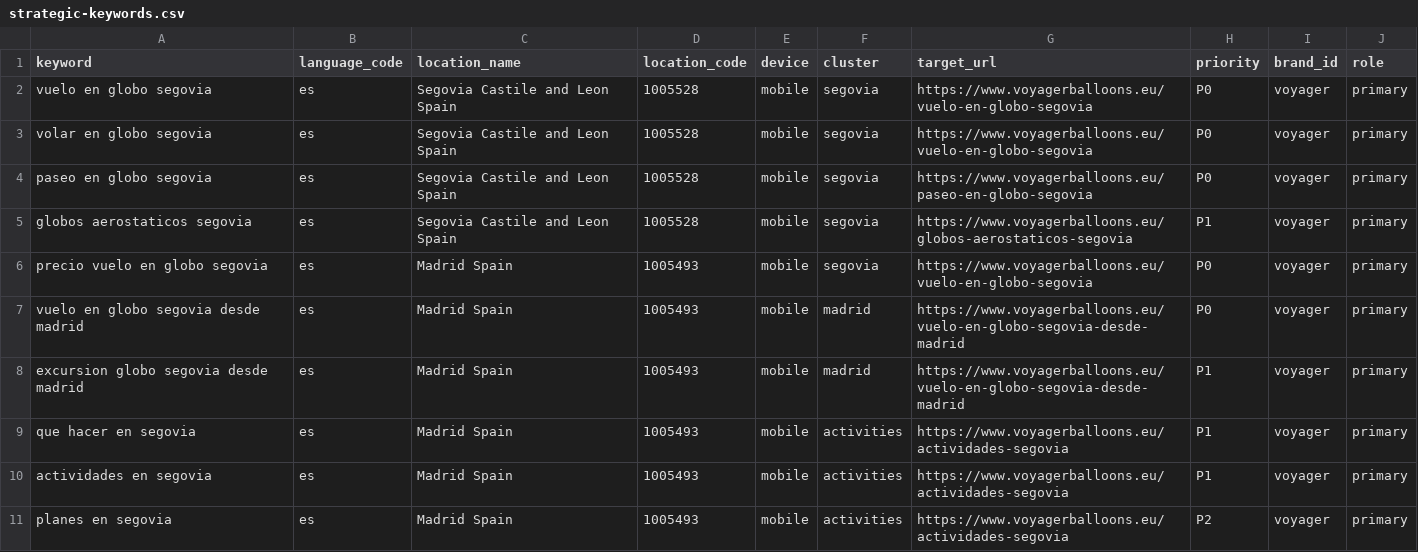
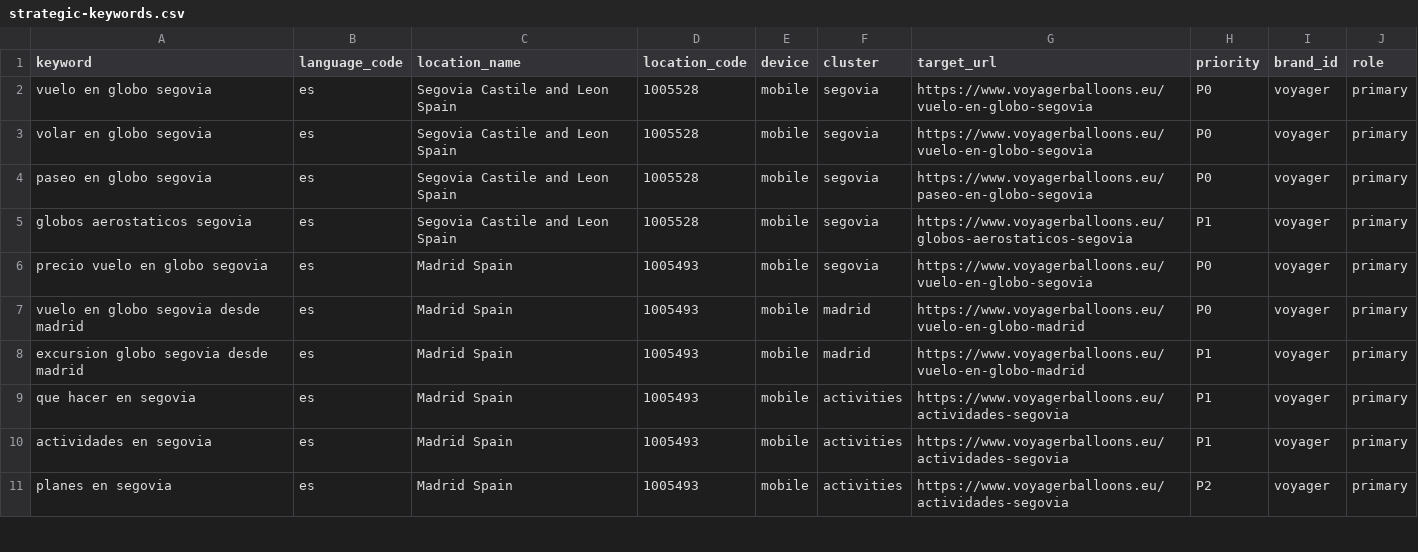
Before and after one commit to jordidc86/voyager-balloons-eu, a CSV file: config/strategic-keywords.csv, drawn as a sheet; only a part is shown.

Commit message:
Consolidate Madrid SEO and simplify English planning

```diff
--- a/config/strategic-keywords.csv
+++ b/config/strategic-keywords.csv
@@ -6,4 +6,4 @@ globos aerostaticos segovia,es,Segovia Castile and Leon Spain,1005528,mobile,seg
 precio vuelo en globo segovia,es,Madrid Spain,1005493,mobile,segovia,https://www.voyagerballoons.eu/vuelo-en-globo-segovia,P0,voyager,primary
-vuelo en globo segovia desde madrid,es,Madrid Spain,1005493,mobile,madrid,https://www.voyagerballoons.eu/vuelo-en-globo-segovia-desde-madrid,P0,voyager,primary
-excursion globo segovia desde madrid,es,Madrid Spain,1005493,mobile,madrid,https://www.voyagerballoons.eu/vuelo-en-globo-segovia-desde-madrid,P1,voyager,primary
+vuelo en globo segovia desde madrid,es,Madrid Spain,1005493,mobile,madrid,https://www.voyagerballoons.eu/vuelo-en-globo-madrid,P0,voyager,primary
+excursion globo segovia desde madrid,es,Madrid Spain,1005493,mobile,madrid,https://www.voyagerballoons.eu/vuelo-en-globo-madrid,P1,voyager,primary
 que hacer en segovia,es,Madrid Spain,1005493,mobile,activities,https://www.voyagerballoons.eu/actividades-segovia,P1,voyager,primary
```
Also changed, not shown: 20 other files.
